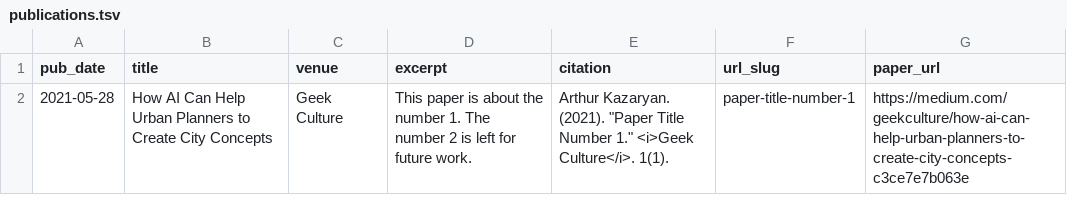
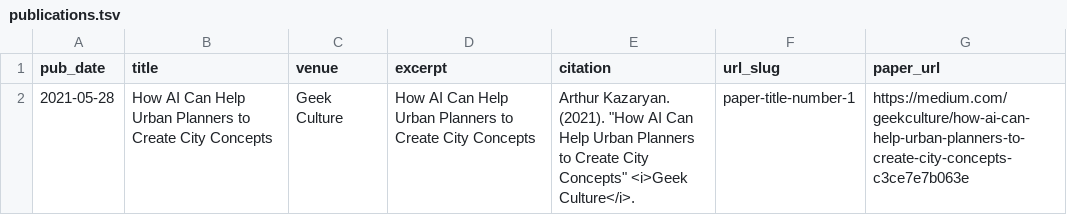
Before and after one commit to arthurkazaryan/arthurkazaryan.github.io, a TSV file: markdown_generator/publications.tsv, drawn as a sheet.

```diff
--- a/markdown_generator/publications.tsv
+++ b/markdown_generator/publications.tsv
@@ -1,2 +1,2 @@
 pub_date	title	venue	excerpt	citation	url_slug	paper_url
-2021-05-28	How AI Can Help Urban Planners to Create City Concepts	Geek Culture	This paper is about the number 1. The number 2 is left for future work.	Arthur Kazaryan. (2021). "Paper Title Number 1." <i>Geek Culture</i>. 1(1).	paper-title-number-1	https://medium.com/geekculture/how-ai-can-help-urban-planners-to-create-city-concepts-c3ce7e7b063e
+2021-05-28	How AI Can Help Urban Planners to Create City Concepts	Geek Culture	How AI Can Help Urban Planners to Create City Concepts	Arthur Kazaryan. (2021). "How AI Can Help Urban Planners to Create City Concepts" <i>Geek Culture</i>.	paper-title-number-1	https://medium.com/geekculture/how-ai-can-help-urban-planners-to-create-city-concepts-c3ce7e7b063e
```
Also changed, not shown: 4 other files.
